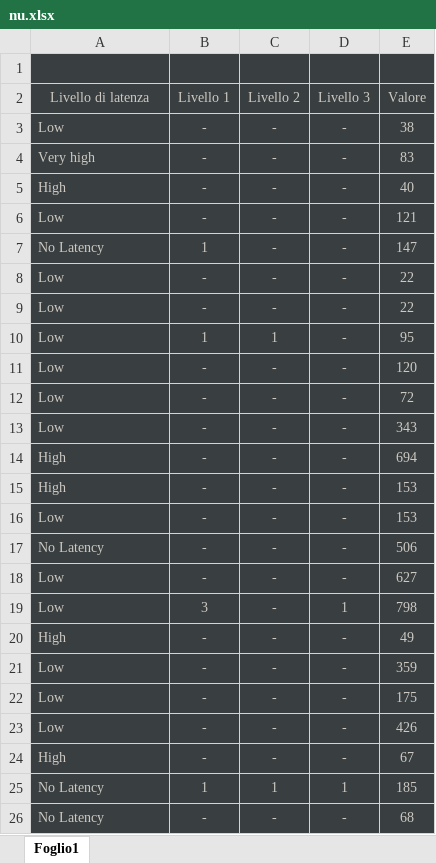
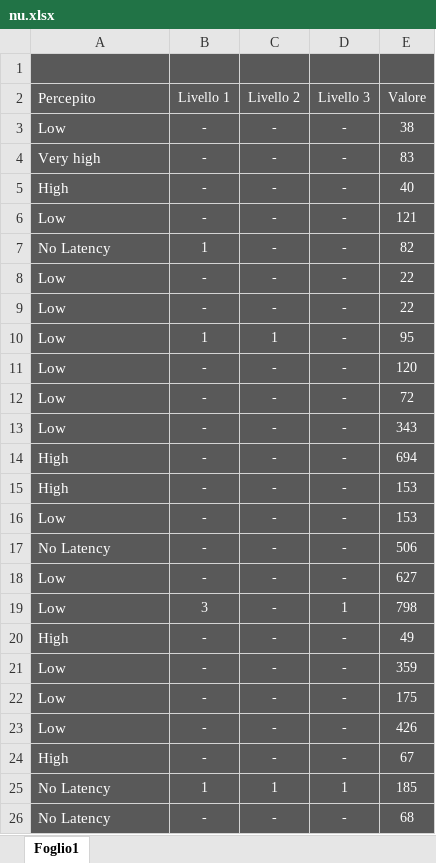
Before and after one commit to MatteoFilosa/VIS, an Excel workbook: VIS/PaperConsent/nu.xlsx, sheet Foglio1, drawn as a sheet; only a part is shown; values as stored, in another font and other column widths than the file's, no borders; charts and pictures not drawn; the diff covers the shown part only; the diff names each change by its address in the sheet, - before the commit and + after, or states it on an @@ line.

```diff
--- a/VIS/PaperConsent/nu.xlsx (sheet Foglio1)
+++ b/VIS/PaperConsent/nu.xlsx (sheet Foglio1)
-A1:E26 fill: #393E40
+A1:E26 fill: #595959
-A2: Livello di latenza
+A2: Percepito
-A2:E26 text colour: #CECAC3
+A2:E26 text colour: #FFFFFF
@@ A2:A26 text size: larger @@
-A2 alignment: center
+A2 alignment: left
-E7 (Valore): 147
+E7 (Valore): 82
```
Also changed, not shown: 2 added rows, 5 edited cells and cell formats elsewhere in this sheet, charts or pictures, 1 other file.
